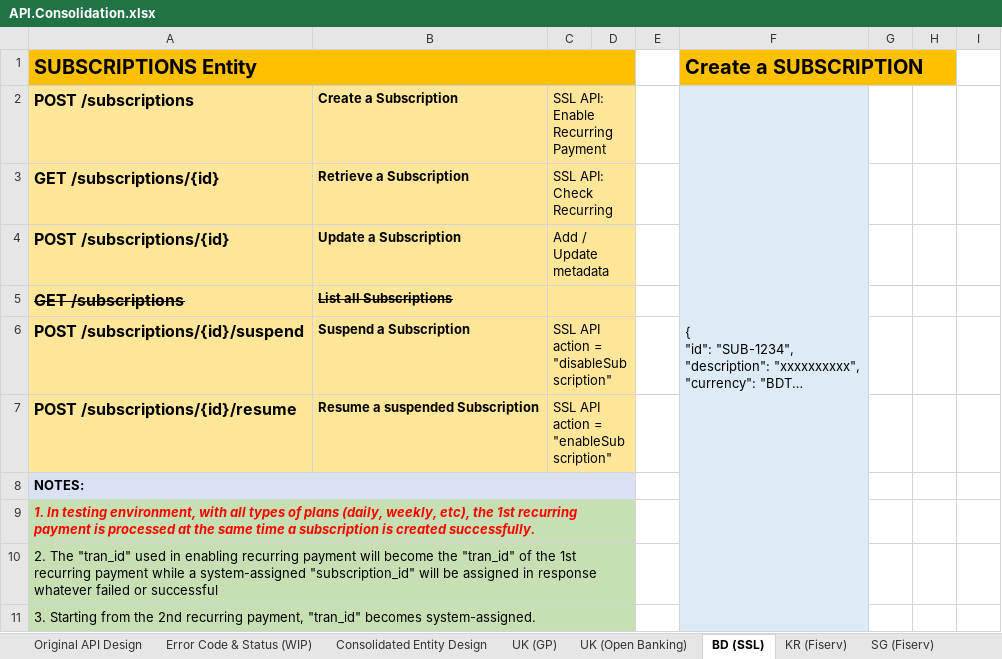
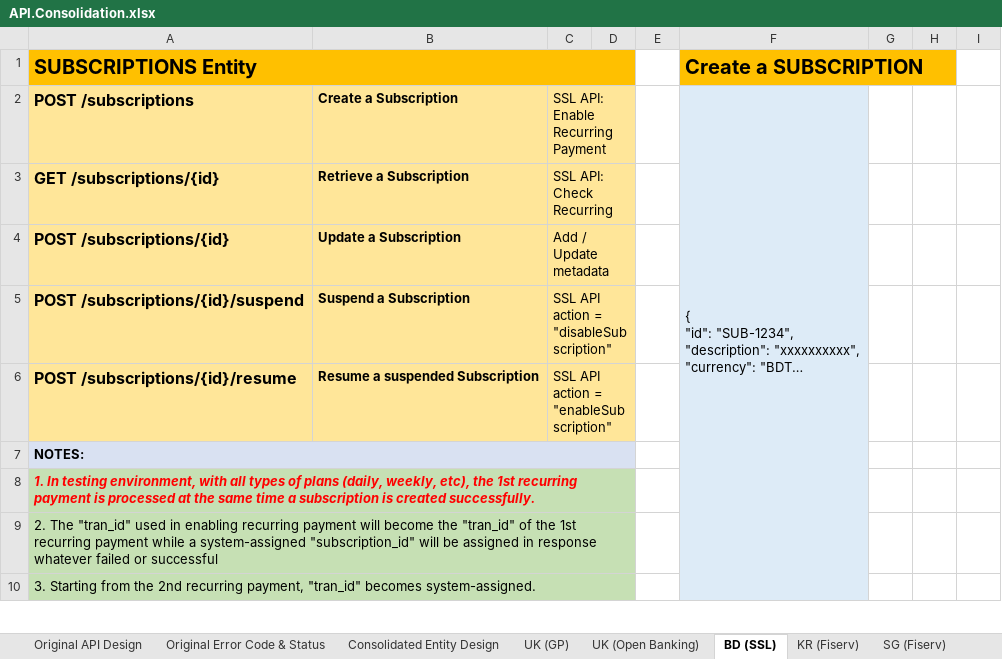
Before and after one commit to taftleung/ForTempUse, an Excel workbook: API.Consolidation.xlsx, sheet BD (SSL), drawn as a sheet; only a part is shown; long unchanged cells end in …; values as stored, in another font and other column widths than the file's, no borders; the diff names each change by its address in the sheet, - before the commit and + after, or states it on an @@ line.

```diff
--- a/API.Consolidation.xlsx (sheet BD (SSL))
+++ b/API.Consolidation.xlsx (sheet BD (SSL))
-sheet tab: Error Code & Status (WIP)
+sheet tab: Original Error Code & Status
-row 5: GET /subscriptions | List all Subscriptions
```
Also changed, not shown: sheet Consolidated Entity Design, sheet SG (Fiserv), sheet KR (Fiserv), sheet AU (Azupay), sheet MY (eGHL), sheet TH (2C2P), 1 more sheet.
